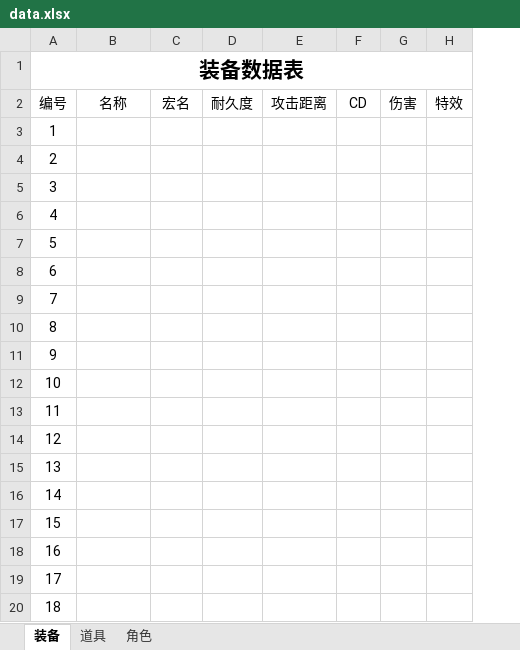
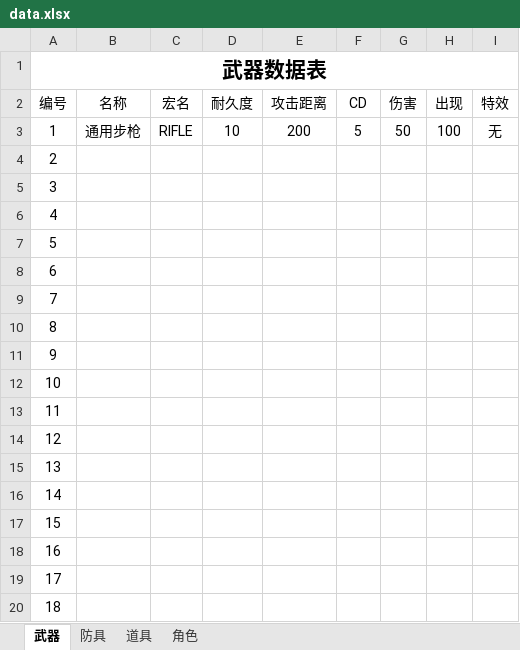
Before and after one commit to eesast/AIchallenge2, an Excel workbook: logic/sheet/data.xlsx, sheet 武器, drawn as a sheet; values as stored, in another font and other column widths than the file's, no borders; addresses are those after the commit; the diff names each change by its address in the sheet, - before the commit and + after, or states it on an @@ line.

```diff
--- a/logic/sheet/data.xlsx (sheet 武器)
+++ b/logic/sheet/data.xlsx (sheet 武器)
-sheet tab: 装备
+sheet tab: 武器
+sheet tab: 防具
+column H (出现), row 3: 100
-A1 (编号): 装备数据表
+A1 (编号): 武器数据表
-B3 (名称): (empty)
+B3 (名称): 通用步枪
-C3 (宏名): (empty)
+C3 (宏名): RIFLE
-D3 (耐久度): (empty)
+D3 (耐久度): 10
-E3 (攻击距离): (empty)
+E3 (攻击距离): 200
-F3 (CD): (empty)
+F3 (CD): 5
-G3 (伤害): (empty)
+G3 (伤害): 50
-I3 (特效): (empty)
+I3 (特效): 无
```
Also changed, not shown: sheet 道具, 14 other files.
